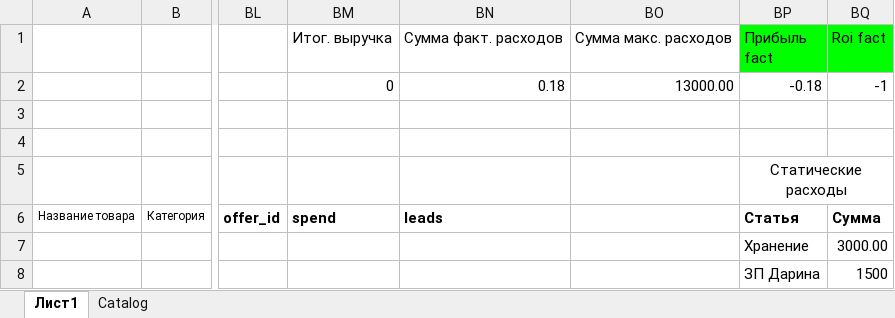
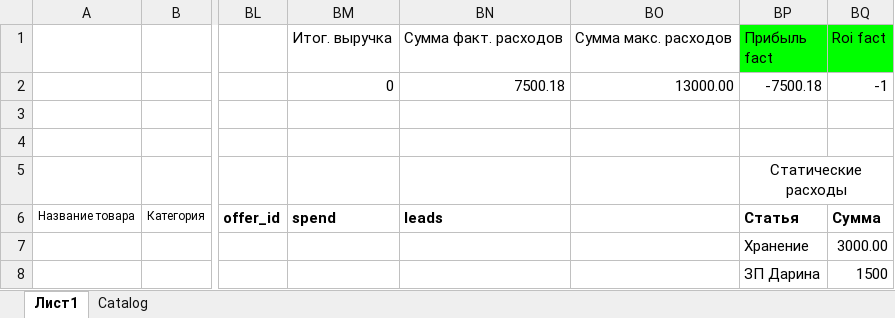
Before and after one commit to Lastor70/pnl-vlad, an Excel workbook: data/template-p&l-5.0.xlsx, sheet Лист1, drawn as a sheet; only a part is shown, gaps mark what is left out; values as stored, in another font and other column widths than the file's, no borders; the diff names each change by its address in the sheet, - before the commit and + after, or states it on an @@ line.

Commit message:
New template, fixed formula

```diff
--- a/data/template-p&l-5.0.xlsx (sheet Лист1)
+++ b/data/template-p&l-5.0.xlsx (sheet Лист1)
-BN2 (leads): 0.18
+BN2 (leads): 7500.18
-BP2 (Статья): -0.18
+BP2 (Статья): -7500.18
```
Also changed, not shown: sheet Catalog.
